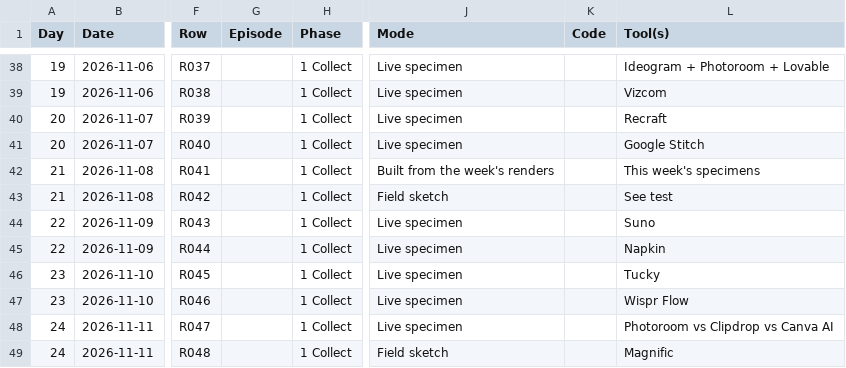
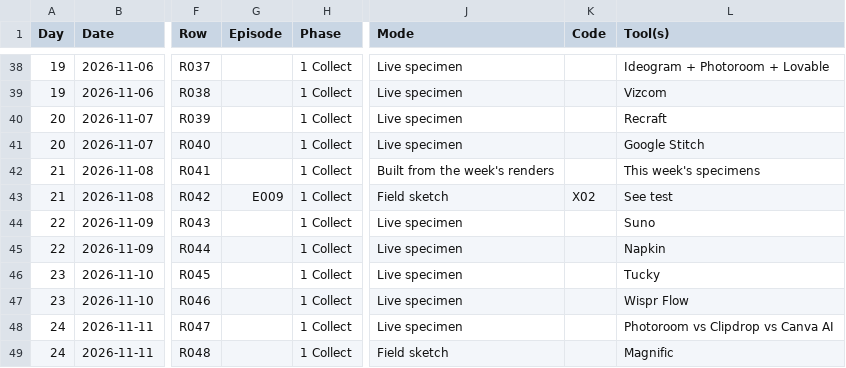
Before and after one commit to specimindlab/specimindlab.github.io, a CSV file: data/calendar.csv, drawn as a sheet; only a part is shown, gaps mark what is left out; the diff names each change by its address in the sheet, - before the commit and + after, or states it on an @@ line.

```diff
--- a/data/calendar.csv
+++ b/data/calendar.csv
-G43 (Episode): (empty)
+G43 (Episode): E009
-K43 (Code): (empty)
+K43 (Code): X02
```
Also changed, not shown: 14 other files.
